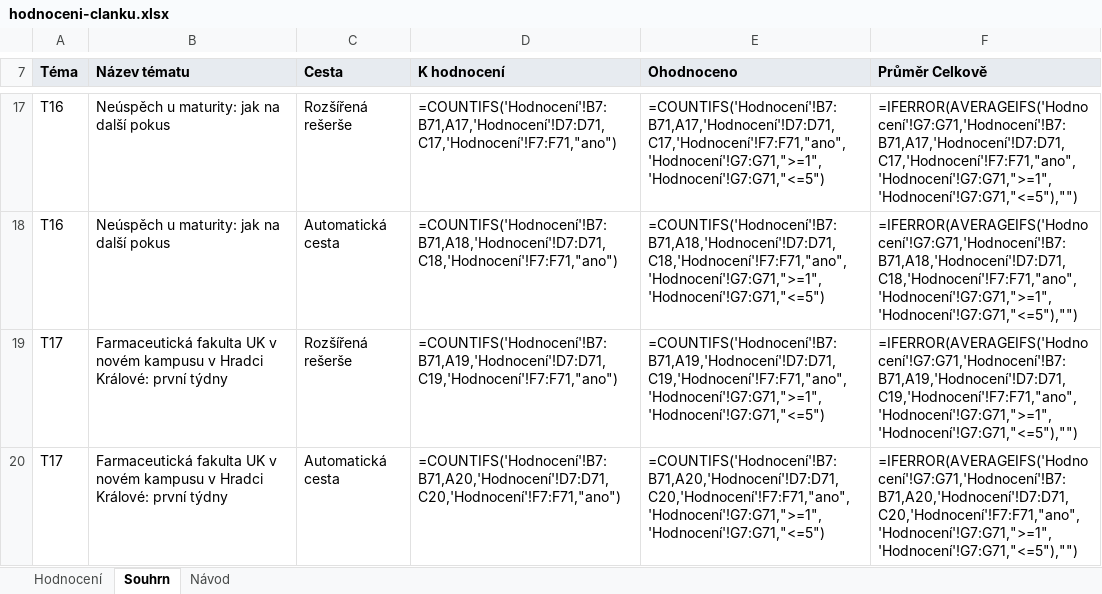
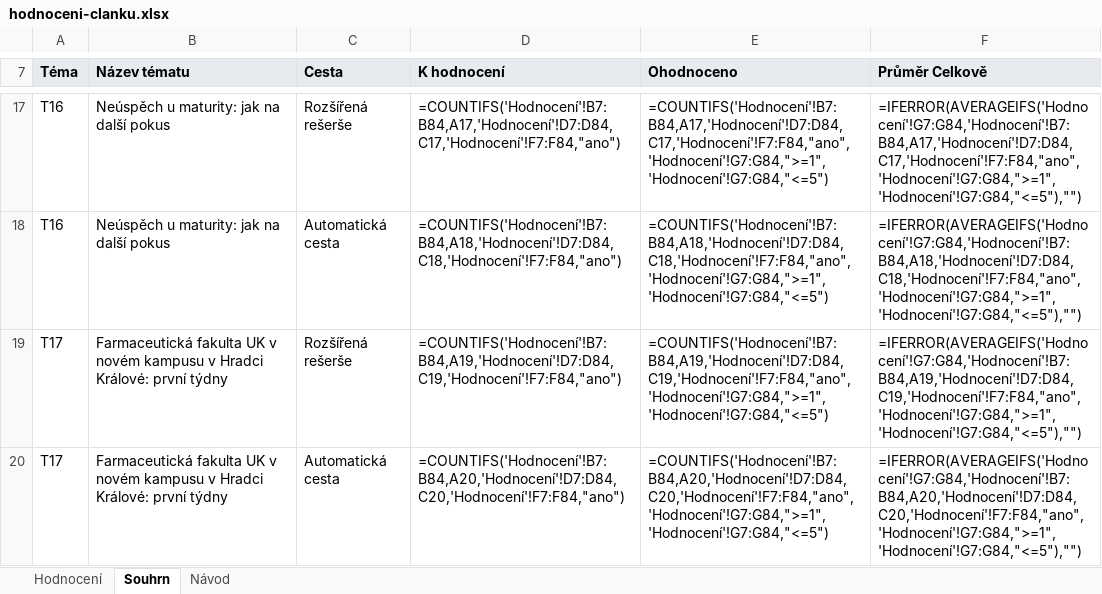
Before and after one commit to Effistream/ai-redakce-ukazka-khuejtv3, an Excel workbook: hodnoceni/hodnoceni-clanku.xlsx, sheet Souhrn, drawn as a sheet; only a part is shown, gaps mark what is left out; values as stored, in another font and other column widths than the file's, no borders; formulas without a stored value are shown as written; the diff covers the shown part only; the diff names each change by its address in the sheet, - before the commit and + after, or states it on an @@ line.

```diff
--- a/hodnoceni/hodnoceni-clanku.xlsx (sheet Souhrn)
+++ b/hodnoceni/hodnoceni-clanku.xlsx (sheet Souhrn)
-D17 (K hodnocení): =COUNTIFS('Hodnocení'!B7:B71,A17,'Hodnocení'!D7:D71,C17,'Hodnocení'!F7:F71,"ano")
+D17 (K hodnocení): =COUNTIFS('Hodnocení'!B7:B84,A17,'Hodnocení'!D7:D84,C17,'Hodnocení'!F7:F84,"ano")
-E17 (Ohodnoceno): =COUNTIFS('Hodnocení'!B7:B71,A17,'Hodnocení'!D7:D71,C17,'Hodnocení'!F7:F71,"ano",'Hodnocení'!G7:G71,">=1",'Hodnocení'!G7:G71,"<=5")
+E17 (Ohodnoceno): =COUNTIFS('Hodnocení'!B7:B84,A17,'Hodnocení'!D7:D84,C17,'Hodnocení'!F7:F84,"ano",'Hodnocení'!G7:G84,">=1",'Hodnocení'!G7:G84,"<=5")
-F17 (Průměr Celkově): =IFERROR(AVERAGEIFS('Hodnocení'!G7:G71,'Hodnocení'!B7:B71,A17,'Hodnocení'!D7:D71,C17,'Hodnocení'!F7:F71,"ano",'Hodnocení'!G7:G71,">=1",'Hodnocení'!G7:G71,"<=5"),"")
+F17 (Průměr Celkově): =IFERROR(AVERAGEIFS('Hodnocení'!G7:G84,'Hodnocení'!B7:B84,A17,'Hodnocení'!D7:D84,C17,'Hodnocení'!F7:F84,"ano",'Hodnocení'!G7:G84,">=1",'Hodnocení'!G7:G84,"<=5"),"")
-D18 (K hodnocení): =COUNTIFS('Hodnocení'!B7:B71,A18,'Hodnocení'!D7:D71,C18,'Hodnocení'!F7:F71,"ano")
+D18 (K hodnocení): =COUNTIFS('Hodnocení'!B7:B84,A18,'Hodnocení'!D7:D84,C18,'Hodnocení'!F7:F84,"ano")
-E18 (Ohodnoceno): =COUNTIFS('Hodnocení'!B7:B71,A18,'Hodnocení'!D7:D71,C18,'Hodnocení'!F7:F71,"ano",'Hodnocení'!G7:G71,">=1",'Hodnocení'!G7:G71,"<=5")
+E18 (Ohodnoceno): =COUNTIFS('Hodnocení'!B7:B84,A18,'Hodnocení'!D7:D84,C18,'Hodnocení'!F7:F84,"ano",'Hodnocení'!G7:G84,">=1",'Hodnocení'!G7:G84,"<=5")
-F18 (Průměr Celkově): =IFERROR(AVERAGEIFS('Hodnocení'!G7:G71,'Hodnocení'!B7:B71,A18,'Hodnocení'!D7:D71,C18,'Hodnocení'!F7:F71,"ano",'Hodnocení'!G7:G71,">=1",'Hodnocení'!G7:G71,"<=5"),"")
+F18 (Průměr Celkově): =IFERROR(AVERAGEIFS('Hodnocení'!G7:G84,'Hodnocení'!B7:B84,A18,'Hodnocení'!D7:D84,C18,'Hodnocení'!F7:F84,"ano",'Hodnocení'!G7:G84,">=1",'Hodnocení'!G7:G84,"<=5"),"")
-D19 (K hodnocení): =COUNTIFS('Hodnocení'!B7:B71,A19,'Hodnocení'!D7:D71,C19,'Hodnocení'!F7:F71,"ano")
+D19 (K hodnocení): =COUNTIFS('Hodnocení'!B7:B84,A19,'Hodnocení'!D7:D84,C19,'Hodnocení'!F7:F84,"ano")
-E19 (Ohodnoceno): =COUNTIFS('Hodnocení'!B7:B71,A19,'Hodnocení'!D7:D71,C19,'Hodnocení'!F7:F71,"ano",'Hodnocení'!G7:G71,">=1",'Hodnocení'!G7:G71,"<=5")
+E19 (Ohodnoceno): =COUNTIFS('Hodnocení'!B7:B84,A19,'Hodnocení'!D7:D84,C19,'Hodnocení'!F7:F84,"ano",'Hodnocení'!G7:G84,">=1",'Hodnocení'!G7:G84,"<=5")
-F19 (Průměr Celkově): =IFERROR(AVERAGEIFS('Hodnocení'!G7:G71,'Hodnocení'!B7:B71,A19,'Hodnocení'!D7:D71,C19,'Hodnocení'!F7:F71,"ano",'Hodnocení'!G7:G71,">=1",'Hodnocení'!G7:G71,"<=5"),"")
+F19 (Průměr Celkově): =IFERROR(AVERAGEIFS('Hodnocení'!G7:G84,'Hodnocení'!B7:B84,A19,'Hodnocení'!D7:D84,C19,'Hodnocení'!F7:F84,"ano",'Hodnocení'!G7:G84,">=1",'Hodnocení'!G7:G84,"<=5"),"")
-D20 (K hodnocení): =COUNTIFS('Hodnocení'!B7:B71,A20,'Hodnocení'!D7:D71,C20,'Hodnocení'!F7:F71,"ano")
+D20 (K hodnocení): =COUNTIFS('Hodnocení'!B7:B84,A20,'Hodnocení'!D7:D84,C20,'Hodnocení'!F7:F84,"ano")
-E20 (Ohodnoceno): =COUNTIFS('Hodnocení'!B7:B71,A20,'Hodnocení'!D7:D71,C20,'Hodnocení'!F7:F71,"ano",'Hodnocení'!G7:G71,">=1",'Hodnocení'!G7:G71,"<=5")
+E20 (Ohodnoceno): =COUNTIFS('Hodnocení'!B7:B84,A20,'Hodnocení'!D7:D84,C20,'Hodnocení'!F7:F84,"ano",'Hodnocení'!G7:G84,">=1",'Hodnocení'!G7:G84,"<=5")
-F20 (Průměr Celkově): =IFERROR(AVERAGEIFS('Hodnocení'!G7:G71,'Hodnocení'!B7:B71,A20,'Hodnocení'!D7:D71,C20,'Hodnocení'!F7:F71,"ano",'Hodnocení'!G7:G71,">=1",'Hodnocení'!G7:G71,"<=5"),"")
+F20 (Průměr Celkově): =IFERROR(AVERAGEIFS('Hodnocení'!G7:G84,'Hodnocení'!B7:B84,A20,'Hodnocení'!D7:D84,C20,'Hodnocení'!F7:F84,"ano",'Hodnocení'!G7:G84,">=1",'Hodnocení'!G7:G84,"<=5"),"")
```
Also changed, not shown: 30 edited cells elsewhere in this sheet, sheet Hodnocení, sheet Návod, 2 other files.
